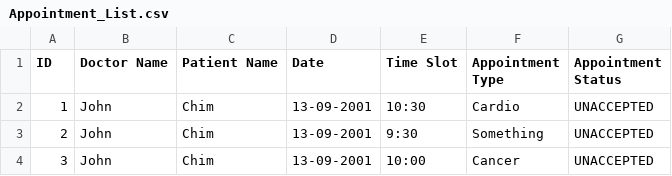
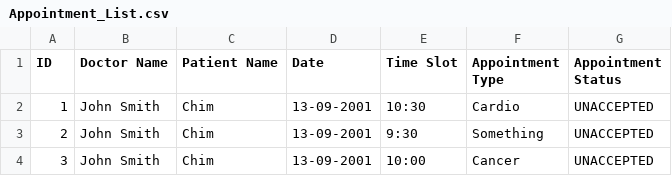
Before and after one commit to GaryQuah/SC2002_Assignment, a CSV file: src/data/Appointment_List.csv, drawn as a sheet.

Commit message:
fix bug and implemented doctor functions

```diff
--- a/src/data/Appointment_List.csv
+++ b/src/data/Appointment_List.csv
@@ -1,4 +1,4 @@
 ID,Doctor Name,Patient Name,Date,Time Slot,Appointment Type,Appointment Status
-1,John,Chim,13-09-2001,10:30,Cardio,UNACCEPTED
-2,John,Chim,13-09-2001,9:30,Something,UNACCEPTED
-3,John,Chim,13-09-2001,10:00,Cancer,UNACCEPTED
+1,John Smith,Chim,13-09-2001,10:30,Cardio,UNACCEPTED
+2,John Smith,Chim,13-09-2001,9:30,Something,UNACCEPTED
+3,John Smith,Chim,13-09-2001,10:00,Cancer,UNACCEPTED
```
Also changed, not shown: 7 other files.
